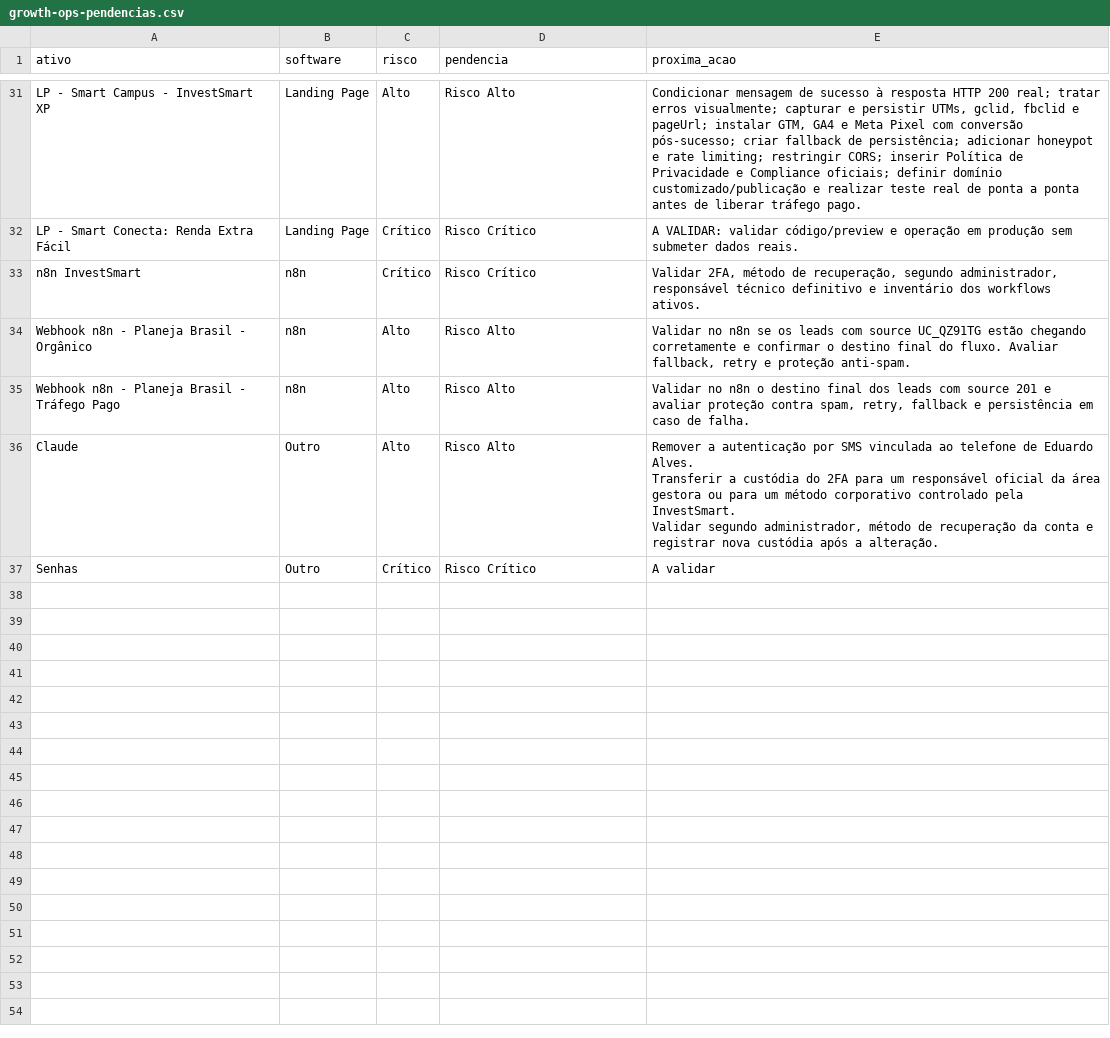
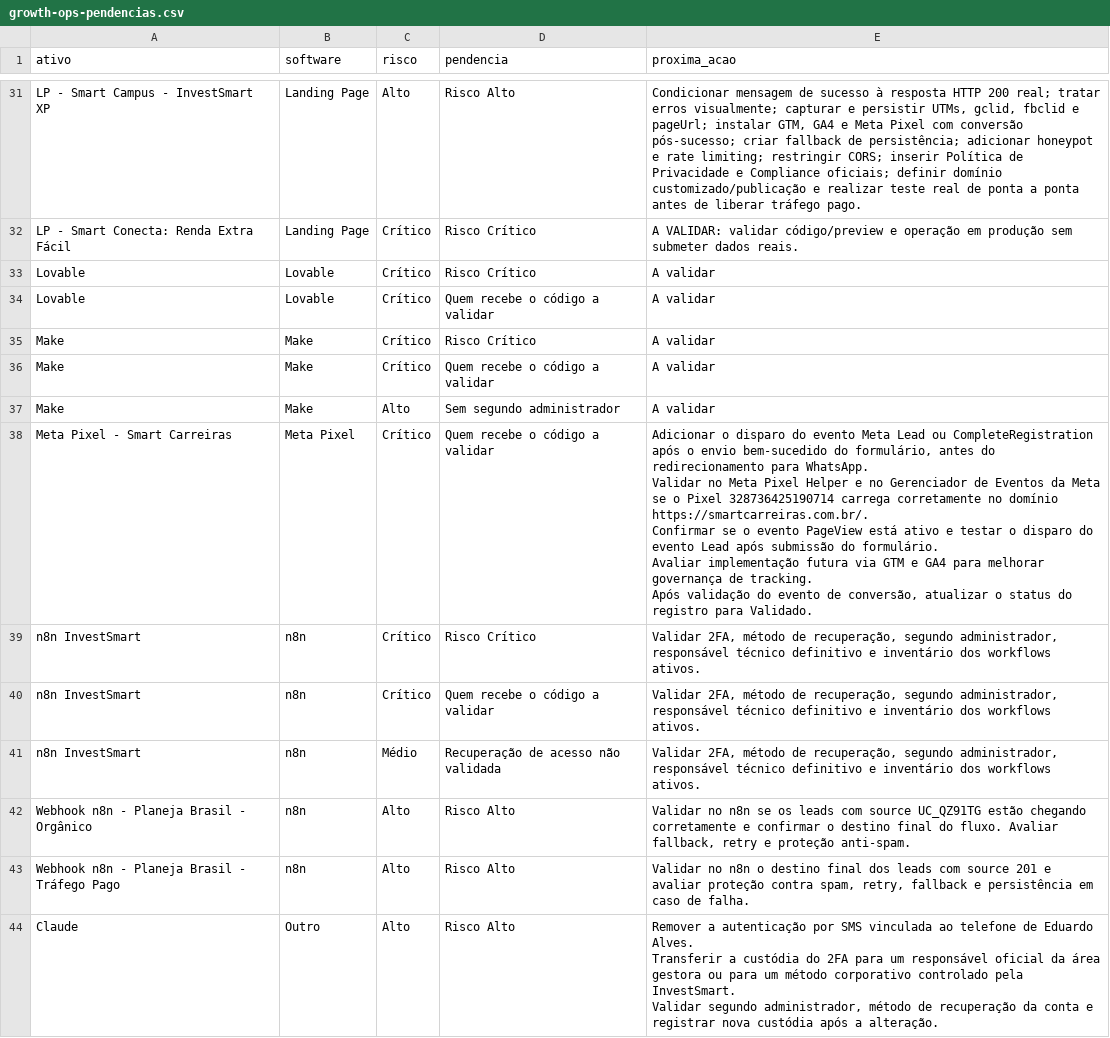
Before and after one commit to gestaobankrio-code/growth-ops-investsmart, a CSV file: exports/growth-ops-pendencias.csv, drawn as a sheet; only a part is shown, gaps mark what is left out; the shorter side is filled out with more unchanged rows; ↵ is a line break in a cell; the diff covers the shown part only; the diff names each change by its address in the sheet, - before the commit and + after, or states it on an @@ line.

Commit message:
Processa solicitação Growth Ops

```diff
--- a/exports/growth-ops-pendencias.csv
+++ b/exports/growth-ops-pendencias.csv
+row 33: Lovable | Lovable | Crítico | Risco Crítico | A validar
+row 34: Lovable | Lovable | Crítico | Quem recebe o código a validar | A validar
+row 35: Make | Make | Crítico | Risco Crítico | A validar
+row 36: Make | Make | Crítico | Quem recebe o código a validar | A validar
+row 37: Make | Make | Alto | Sem segundo administrador | A validar
+row 38: Meta Pixel - Smart Carreiras | Meta Pixel | Crítico | Quem recebe o código a validar | Adicionar o disparo do evento Meta Lead ou CompleteRegistration após o envio bem-sucedido do formulário, antes do redirecionamento para WhatsApp. ↵ Validar no Meta Pixel Helper e no Gerenciador de Eventos da Meta se o Pixel 328736425190714 carrega corretamente no domínio https://smartcarreiras.com.br/. ↵ Confirmar se o evento PageView está ativo e testar o disparo do evento Lead após submissão do formulário. ↵ Avaliar implementação futura via GTM e GA4 para melhorar governança de tracking. ↵ Após validação do evento de conversão, atualizar o status do registro para Validado.
+row 40: n8n InvestSmart | n8n | Crítico | Quem recebe o código a validar | Validar 2FA, método de recuperação, segundo administrador, responsável técnico definitivo e inventário dos workflows ativos.
+row 41: n8n InvestSmart | n8n | Médio | Recuperação de acesso não validada | Validar 2FA, método de recuperação, segundo administrador, responsável técnico definitivo e inventário dos workflows ativos.
```
Also changed, not shown: 4 added rows elsewhere in this file, exports/growth-ops-inventario.csv, exports/growth-ops-seguranca-2fa.csv, 8 other files.
